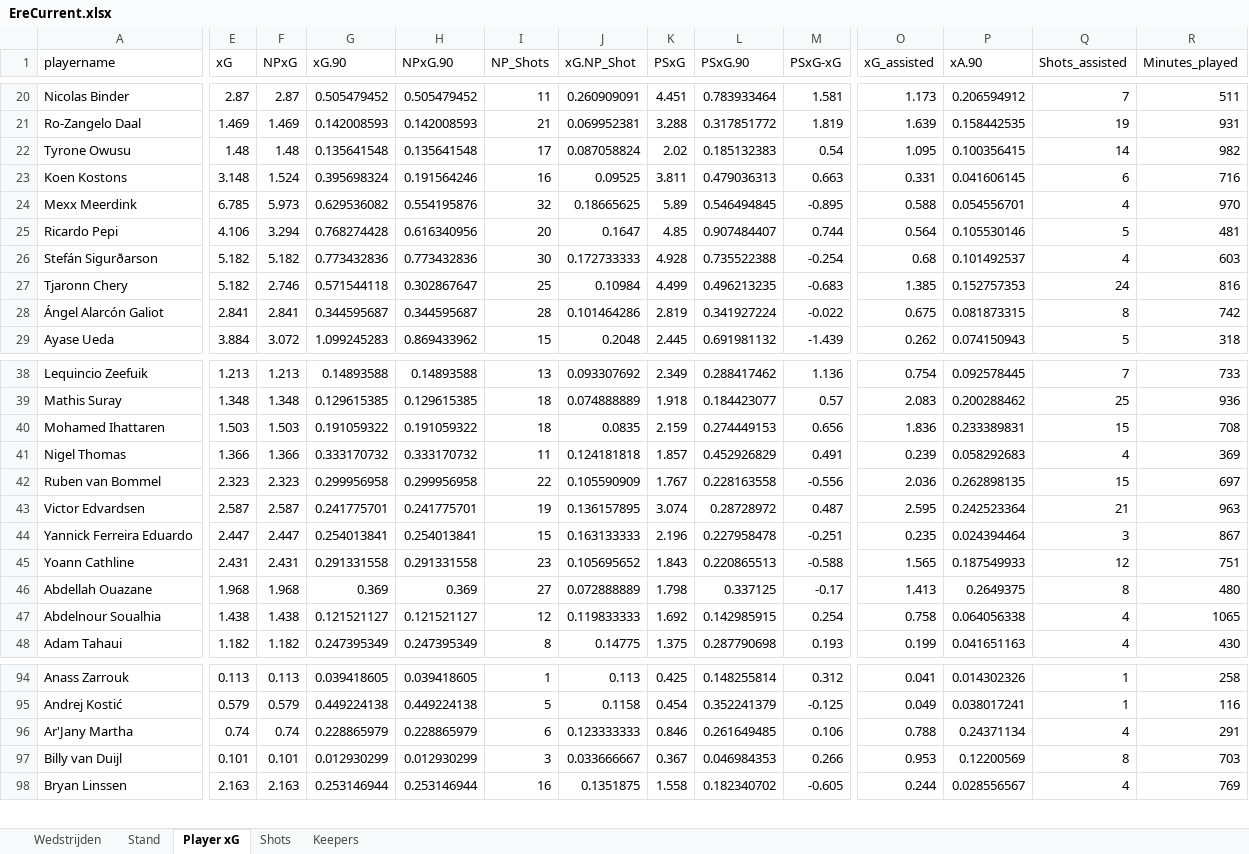
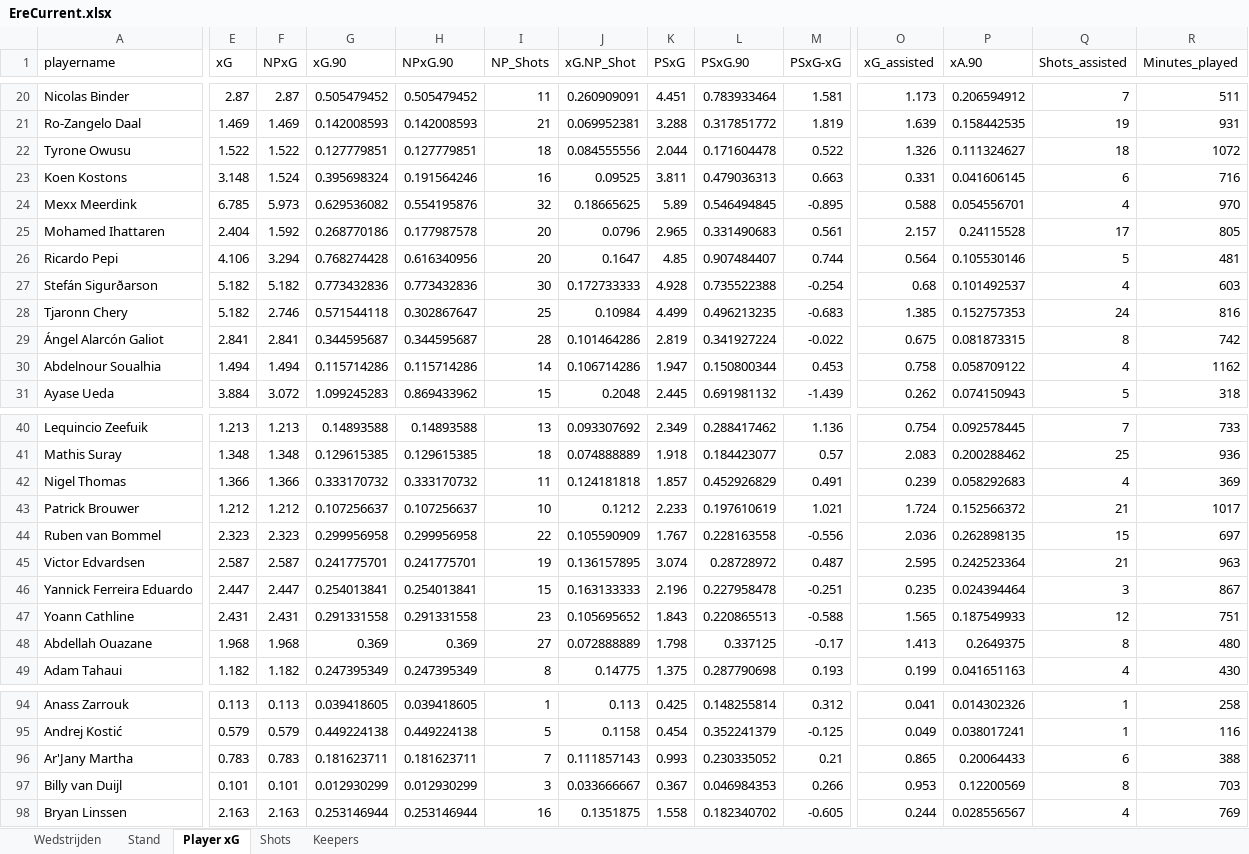
Before and after one commit to RobinKoetsier/plotrepo, an Excel workbook: data/EreCurrent.xlsx, sheet Player xG, drawn as a sheet; only a part is shown, gaps mark what is left out; values as stored, in another font and other column widths than the file's, no borders; removed rows and columns are numbered as before the commit, all else as after; rows hold the shown columns only; the diff covers the shown part only; the diff names each change by its address in the sheet, - before the commit and + after, or states it on an @@ line.

```diff
--- a/data/EreCurrent.xlsx (sheet Player xG)
+++ b/data/EreCurrent.xlsx (sheet Player xG)
-E22 (xG): 1.48
+E22 (xG): 1.522
-F22 (NPxG): 1.48
+F22 (NPxG): 1.522
-G22 (xG.90): 0.135641548
+G22 (xG.90): 0.127779851
-H22 (NPxG.90): 0.135641548
+H22 (NPxG.90): 0.127779851
-I22 (NP_Shots): 17
+I22 (NP_Shots): 18
-J22 (xG.NP_Shot): 0.087058824
+J22 (xG.NP_Shot): 0.084555556
-K22 (PSxG): 2.02
+K22 (PSxG): 2.044
-L22 (PSxG.90): 0.185132383
+L22 (PSxG.90): 0.171604478
-M22 (PSxG-xG): 0.54
+M22 (PSxG-xG): 0.522
-O22 (xG_assisted): 1.095
+O22 (xG_assisted): 1.326
-P22 (xA.90): 0.100356415
+P22 (xA.90): 0.111324627
-Q22 (Shots_assisted): 14
+Q22 (Shots_assisted): 18
-R22 (Minutes_played): 982
+R22 (Minutes_played): 1072
+row 25: Mohamed Ihattaren | 2.404 | 1.592 | 0.268770186 | 0.177987578 | 20 | 0.0796 | 2.965 | 0.331490683 | 0.561 | 2.157 | 0.24115528 | 17 | 805
+row 30: Abdelnour Soualhia | 1.494 | 1.494 | 0.115714286 | 0.115714286 | 14 | 0.106714286 | 1.947 | 0.150800344 | 0.453 | 0.758 | 0.058709122 | 4 | 1162
-row 40: Mohamed Ihattaren | 1.503 | 1.503 | 0.191059322 | 0.191059322 | 18 | 0.0835 | 2.159 | 0.274449153 | 0.656 | 1.836 | 0.233389831 | 15 | 708
+row 43: Patrick Brouwer | 1.212 | 1.212 | 0.107256637 | 0.107256637 | 10 | 0.1212 | 2.233 | 0.197610619 | 1.021 | 1.724 | 0.152566372 | 21 | 1017
-row 47: Abdelnour Soualhia | 1.438 | 1.438 | 0.121521127 | 0.121521127 | 12 | 0.119833333 | 1.692 | 0.142985915 | 0.254 | 0.758 | 0.064056338 | 4 | 1065
-E96 (xG): 0.74
+E96 (xG): 0.783
-F96 (NPxG): 0.74
+F96 (NPxG): 0.783
-G96 (xG.90): 0.228865979
+G96 (xG.90): 0.181623711
-H96 (NPxG.90): 0.228865979
+H96 (NPxG.90): 0.181623711
-I96 (NP_Shots): 6
+I96 (NP_Shots): 7
-J96 (xG.NP_Shot): 0.123333333
+J96 (xG.NP_Shot): 0.111857143
-K96 (PSxG): 0.846
+K96 (PSxG): 0.993
-L96 (PSxG.90): 0.261649485
+L96 (PSxG.90): 0.230335052
-M96 (PSxG-xG): 0.106
+M96 (PSxG-xG): 0.21
-O96 (xG_assisted): 0.788
+O96 (xG_assisted): 0.865
-P96 (xA.90): 0.24371134
+P96 (xA.90): 0.20064433
-Q96 (Shots_assisted): 4
+Q96 (Shots_assisted): 6
-R96 (Minutes_played): 291
+R96 (Minutes_played): 388
```
Also changed, not shown: 1 removed row and 230 edited cells elsewhere in this sheet, sheet Shots, sheet Stand, sheet Keepers, sheet Wedstrijden, 2 other files.
